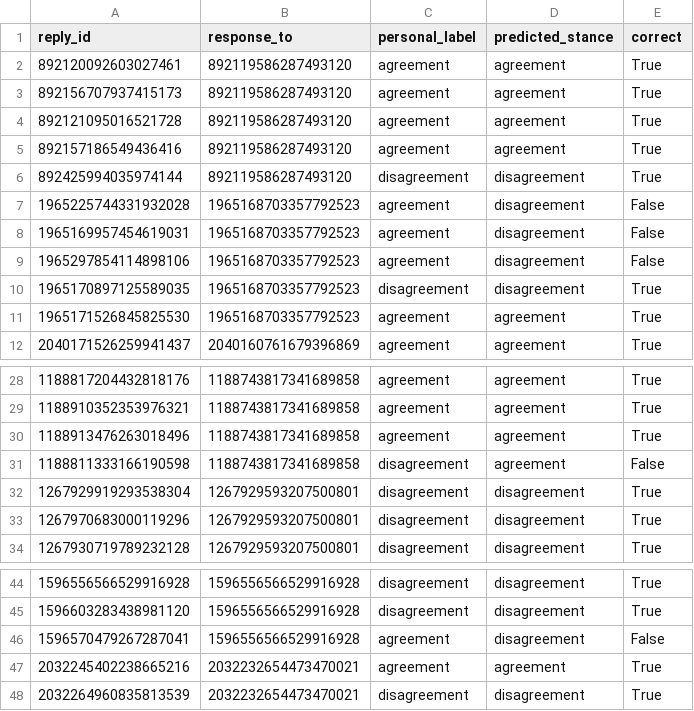
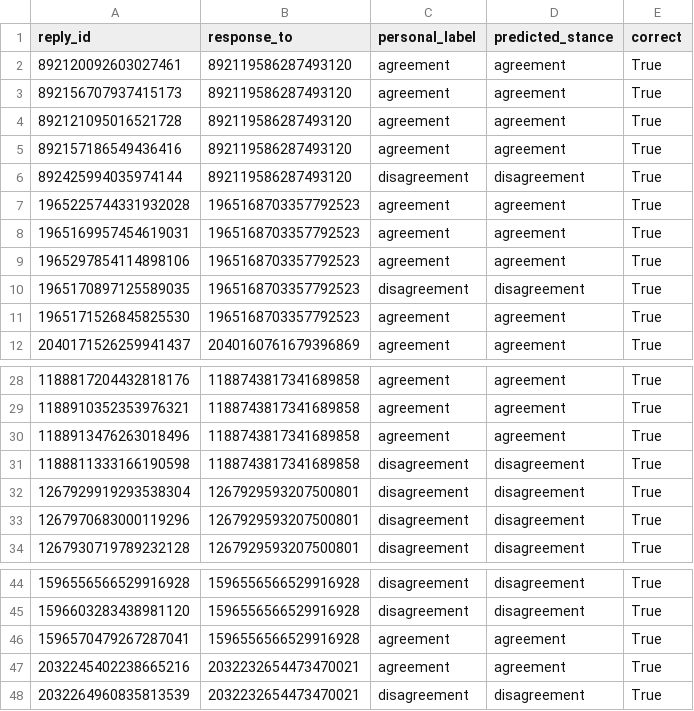
Before and after one commit to apriltaoyvr/tweet-polarization, a CSV file: data/processed/predictions.csv, drawn as a sheet; only a part is shown, gaps mark what is left out.

```diff
--- a/data/processed/predictions.csv
+++ b/data/processed/predictions.csv
@@ -6,5 +6,5 @@ reply_id,response_to,personal_label,predicted_stance,correct
 892425994035974144,892119586287493120,disagreement,disagreement,True
-1965225744331932028,1965168703357792523,agreement,disagreement,False
-1965169957454619031,1965168703357792523,agreement,disagreement,False
-1965297854114898106,1965168703357792523,agreement,disagreement,False
+1965225744331932028,1965168703357792523,agreement,agreement,True
+1965169957454619031,1965168703357792523,agreement,agreement,True
+1965297854114898106,1965168703357792523,agreement,agreement,True
 1965170897125589035,1965168703357792523,disagreement,disagreement,True
@@ -30,3 +30,3 @@ reply_id,response_to,personal_label,predicted_stance,correct
 1188913476263018496,1188743817341689858,agreement,agreement,True
-1188811333166190598,1188743817341689858,disagreement,agreement,False
+1188811333166190598,1188743817341689858,disagreement,disagreement,True
 1267929919293538304,1267929593207500801,disagreement,disagreement,True
@@ -45,3 +45,3 @@ reply_id,response_to,personal_label,predicted_stance,correct
 1596603283438981120,1596556566529916928,disagreement,disagreement,True
-1596570479267287041,1596556566529916928,agreement,disagreement,False
+1596570479267287041,1596556566529916928,agreement,agreement,True
 2032245402238665216,2032232654473470021,agreement,agreement,True
```
Also changed, not shown: data/interim/features.csv, data/processed/stance_breakdown.csv, 5 other files.
